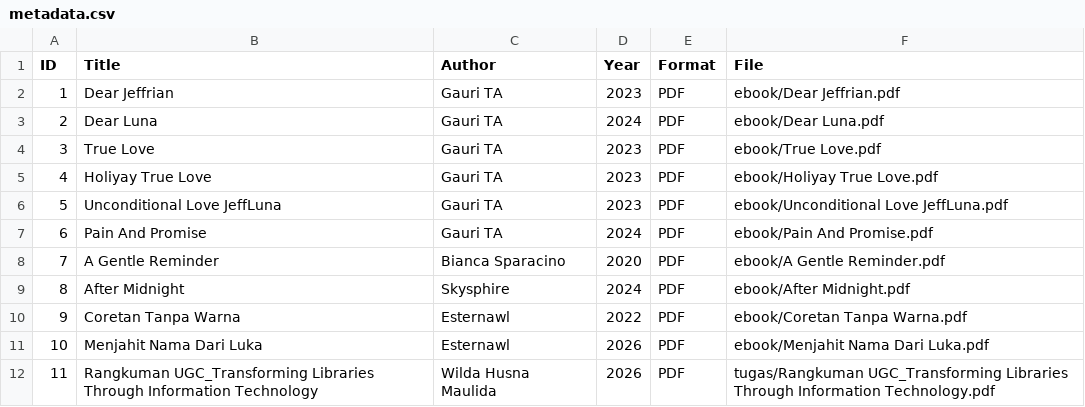
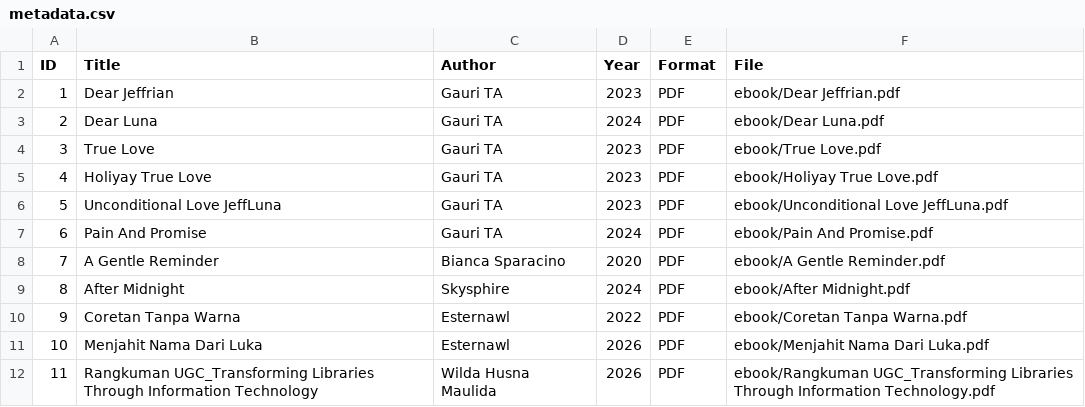
Before and after one commit to starryskies10/perpustakaandigital, a CSV file: metadata/metadata.csv, drawn as a sheet.

Commit message:
Update metadata.csv

```diff
--- a/metadata/metadata.csv
+++ b/metadata/metadata.csv
@@ -11,2 +11,2 @@ ID,Title,Author,Year,Format,File
 10,Menjahit Nama Dari Luka,Esternawl,2026,PDF,ebook/Menjahit Nama Dari Luka.pdf
-11,Rangkuman UGC_Transforming Libraries Through Information Technology,Wilda Husna Maulida,2026,PDF,tugas/Rangkuman UGC_Transforming Libraries Through Information Technology.pdf
+11,Rangkuman UGC_Transforming Libraries Through Information Technology,Wilda Husna Maulida,2026,PDF,ebook/Rangkuman UGC_Transforming Libraries Through Information Technology.pdf
```
